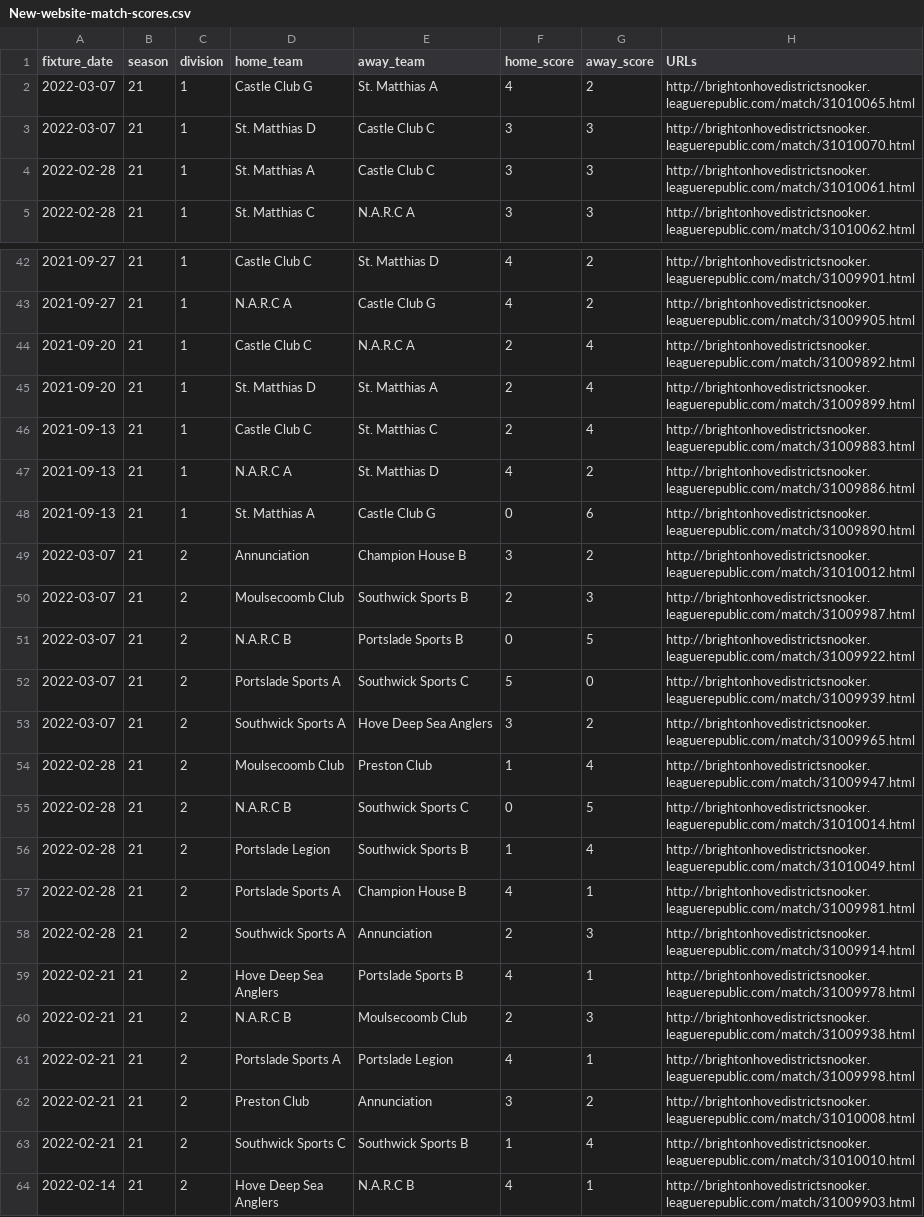
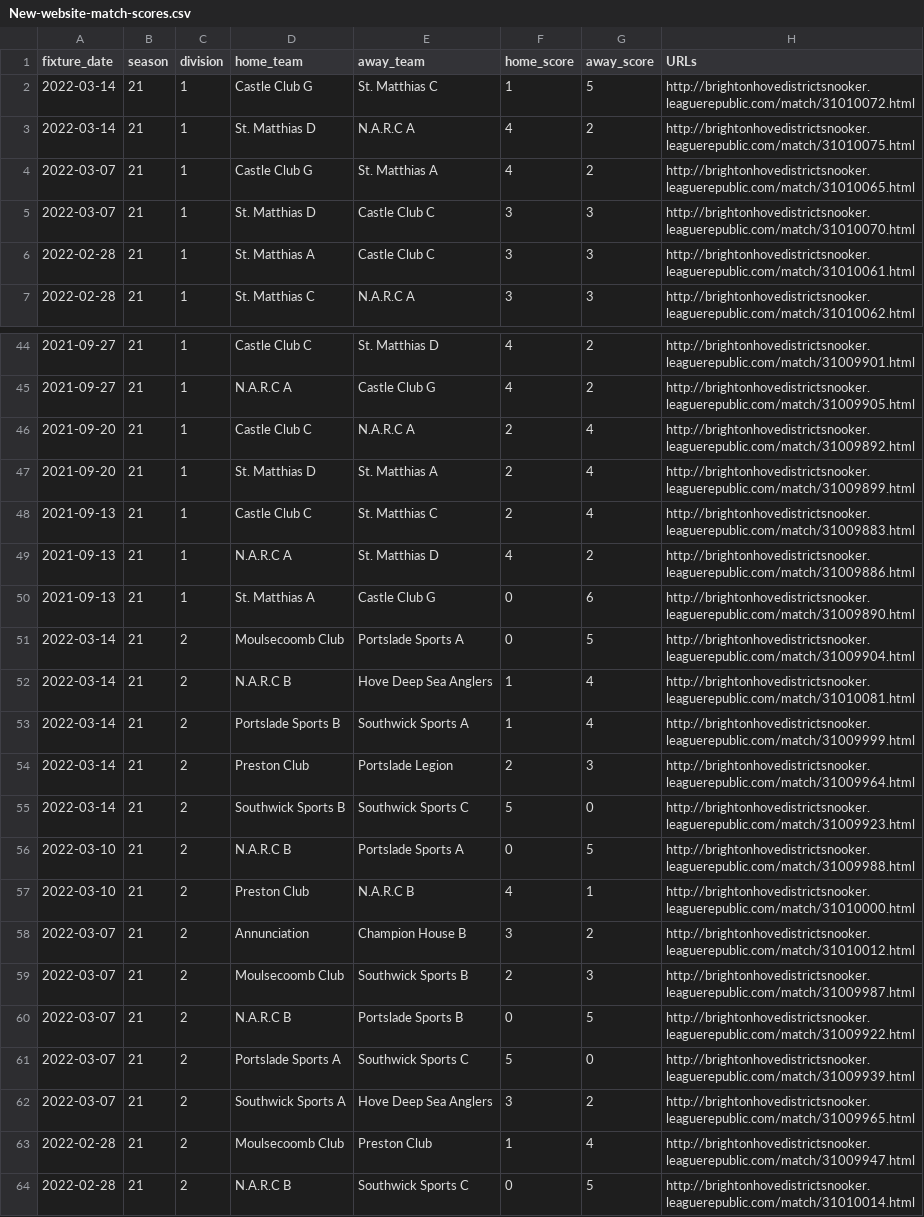
Before and after one commit to sheepworrier/bhdbsl, a CSV file: New-website-match-scores.csv, drawn as a sheet; only a part is shown, gaps mark what is left out; the shorter side is filled out with more unchanged rows.

```diff
--- a/New-website-match-scores.csv
+++ b/New-website-match-scores.csv
@@ -1,2 +1,4 @@
 fixture_date,season,division,home_team,away_team,home_score,away_score,URLs
+2022-03-14,21,1,Castle Club G,St. Matthias C,1,5,http://brightonhovedistrictsnooker.leaguerepublic.com/match/31010072.html
+2022-03-14,21,1,St. Matthias D,N.A.R.C A,4,2,http://brightonhovedistrictsnooker.leaguerepublic.com/match/31010075.html
 2022-03-07,21,1,Castle Club G,St. Matthias A,4,2,http://brightonhovedistrictsnooker.leaguerepublic.com/match/31010065.html
@@ -48,2 +50,9 @@ fixture_date,season,division,home_team,away_team,home_score,away_score,URLs
 2021-09-13,21,1,St. Matthias A,Castle Club G,0,6,http://brightonhovedistrictsnooker.leaguerepublic.com/match/31009890.html
+2022-03-14,21,2,Moulsecoomb Club,Portslade Sports A,0,5,http://brightonhovedistrictsnooker.leaguerepublic.com/match/31009904.html
+2022-03-14,21,2,N.A.R.C B,Hove Deep Sea Anglers,1,4,http://brightonhovedistrictsnooker.leaguerepublic.com/match/31010081.html
+2022-03-14,21,2,Portslade Sports B,Southwick Sports A,1,4,http://brightonhovedistrictsnooker.leaguerepublic.com/match/31009999.html
+2022-03-14,21,2,Preston Club,Portslade Legion,2,3,http://brightonhovedistrictsnooker.leaguerepublic.com/match/31009964.html
+2022-03-14,21,2,Southwick Sports B,Southwick Sports C,5,0,http://brightonhovedistrictsnooker.leaguerepublic.com/match/31009923.html
+2022-03-10,21,2,N.A.R.C B,Portslade Sports A,0,5,http://brightonhovedistrictsnooker.leaguerepublic.com/match/31009988.html
+2022-03-10,21,2,Preston Club,N.A.R.C B,4,1,http://brightonhovedistrictsnooker.leaguerepublic.com/match/31010000.html
 2022-03-07,21,2,Annunciation,Champion House B,3,2,http://brightonhovedistrictsnooker.leaguerepublic.com/match/31010012.html
```
Also changed, not shown: Billiards-frame-scores.csv, Billiards-match-scores.csv, 10 other files.
